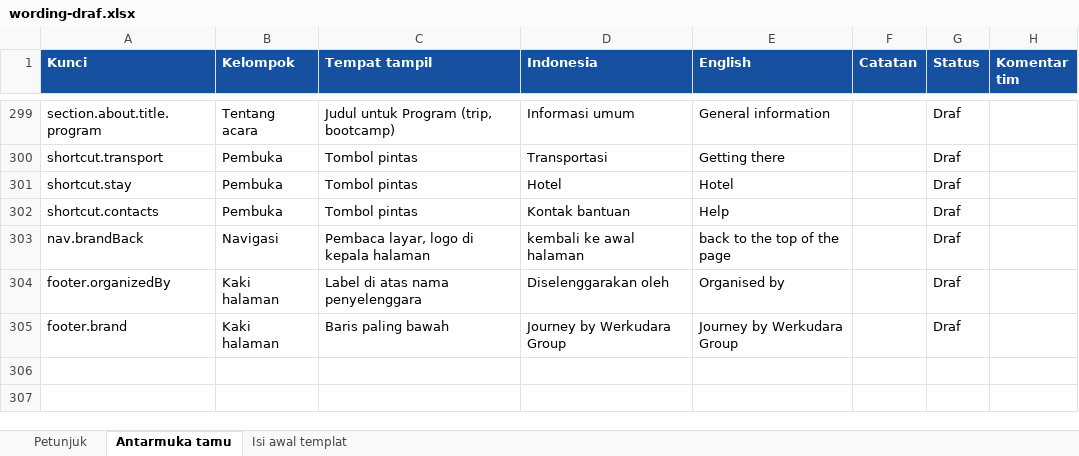
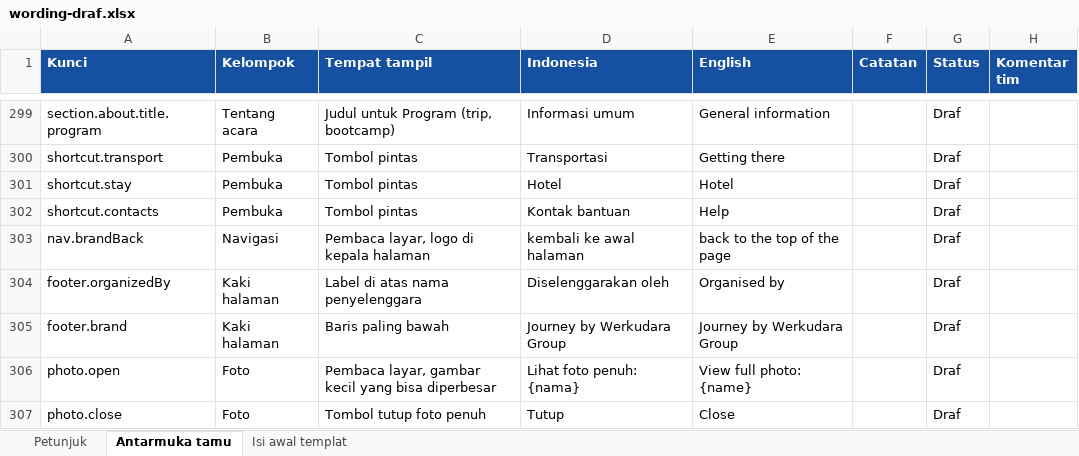
Before and after one commit to midowg/guest-experience, an Excel workbook: docs/wording-draf.xlsx, sheet Antarmuka tamu, drawn as a sheet; only a part is shown, gaps mark what is left out; values as stored, in another font and other column widths than the file's, no borders; the diff names each change by its address in the sheet, - before the commit and + after, or states it on an @@ line.

```diff
--- a/docs/wording-draf.xlsx (sheet Antarmuka tamu)
+++ b/docs/wording-draf.xlsx (sheet Antarmuka tamu)
+row 306: photo.open | Foto | Pembaca layar, gambar kecil yang bisa diperbesar | Lihat foto penuh: {nama} | View full photo: {name} |  | Draf
+row 307: photo.close | Foto | Tombol tutup foto penuh | Tutup | Close |  | Draf
```
Also changed, not shown: 7 other files.
